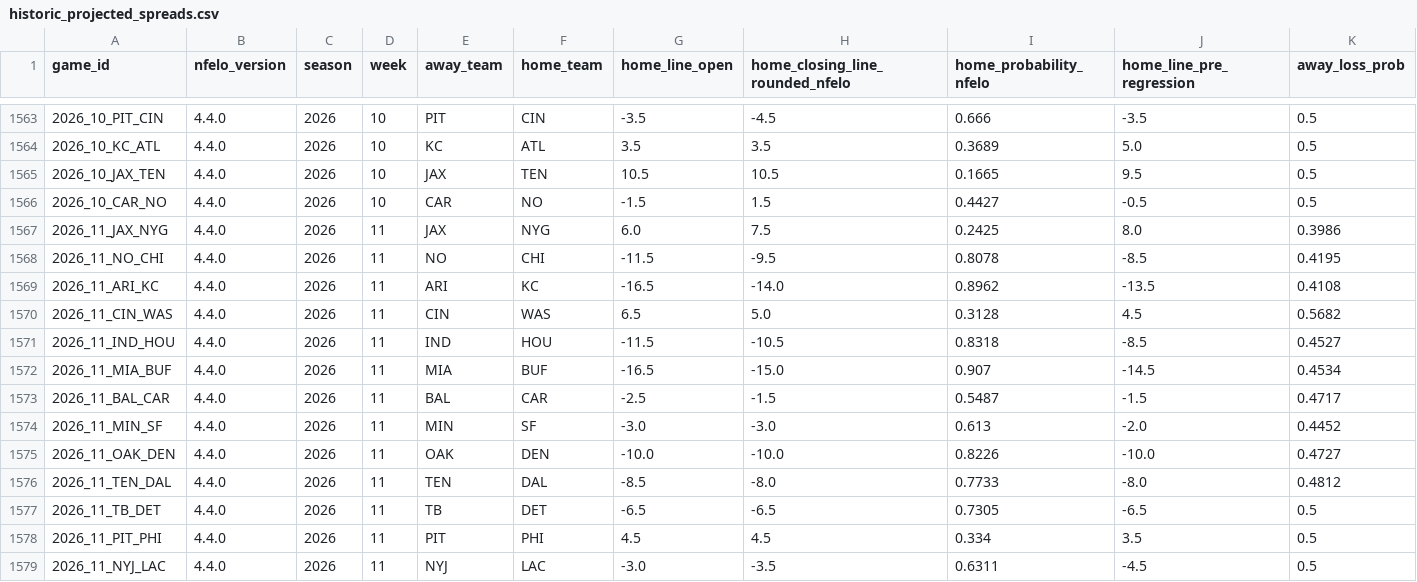
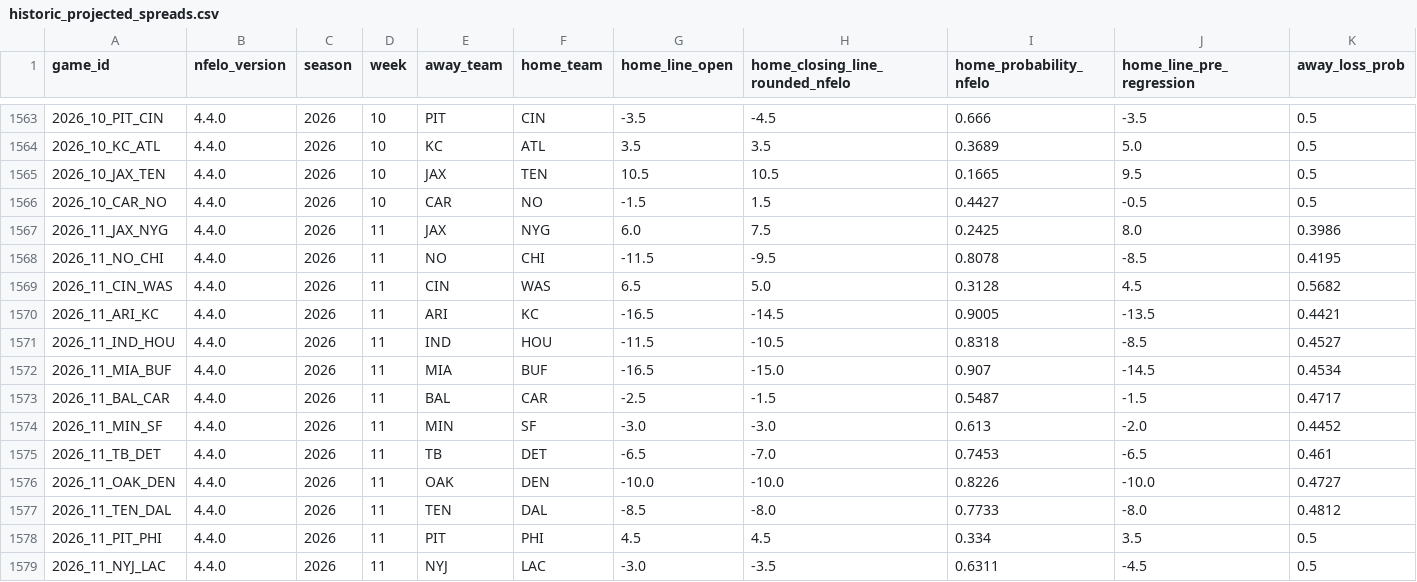
Before and after one commit to greerreNFL/nfelo, a CSV file: output_data/historic_projected_spreads.csv, drawn as a sheet; only a part is shown, gaps mark what is left out; removed rows and columns are numbered as before the commit, all else as after; rows hold the shown columns only; the diff names each change by its address in the sheet, - before the commit and + after, or states it on an @@ line.

```diff
--- a/output_data/historic_projected_spreads.csv
+++ b/output_data/historic_projected_spreads.csv
-row 1569: 2026_11_ARI_KC | 4.4.0 | 2026 | 11 | ARI | KC | -16.5 | -14.0 | 0.8962 | -13.5 | 0.4108
+row 1570: 2026_11_ARI_KC | 4.4.0 | 2026 | 11 | ARI | KC | -16.5 | -14.5 | 0.9005 | -13.5 | 0.4421
+row 1575: 2026_11_TB_DET | 4.4.0 | 2026 | 11 | TB | DET | -6.5 | -7.0 | 0.7453 | -6.5 | 0.461
-row 1577: 2026_11_TB_DET | 4.4.0 | 2026 | 11 | TB | DET | -6.5 | -6.5 | 0.7305 | -6.5 | 0.5
```
Also changed, not shown: output_data/prediction_tracker.csv, 1 other file.
